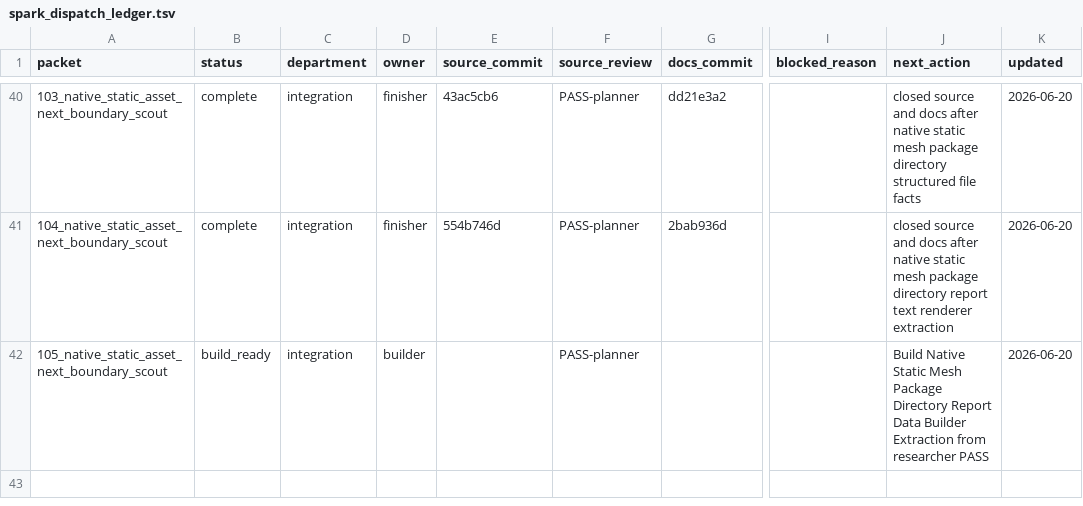
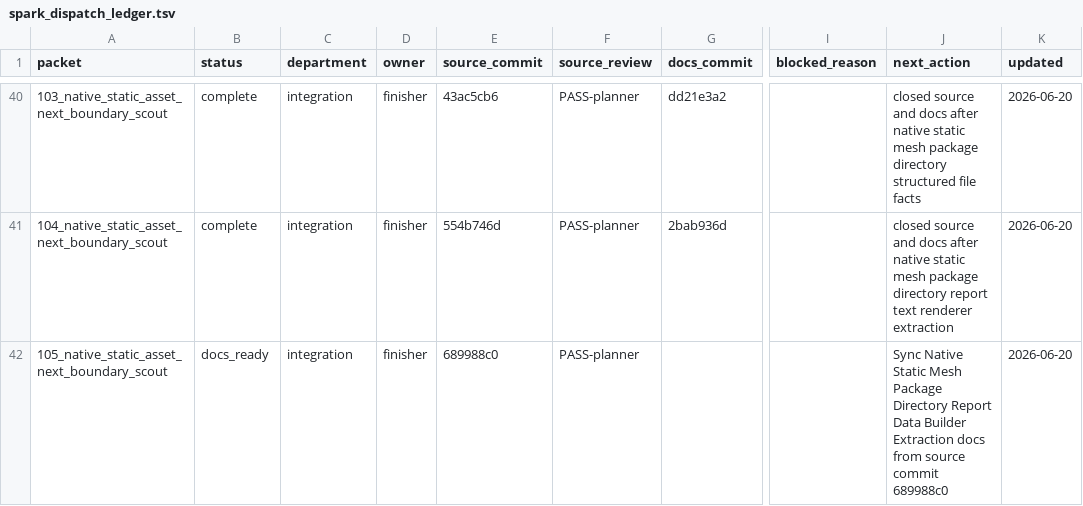
Before and after one commit to KOGA-ryu/iggy, a TSV file: engine/research/departments/integration/spark_dispatch_ledger.tsv, drawn as a sheet; only a part is shown, gaps mark what is left out; the diff names each change by its address in the sheet, - before the commit and + after, or states it on an @@ line.

Commit message:
Release static mesh package report data builder docs

```diff
--- a/engine/research/departments/integration/spark_dispatch_ledger.tsv
+++ b/engine/research/departments/integration/spark_dispatch_ledger.tsv
-B42 (status): build_ready
+B42 (status): docs_ready
-D42 (owner): builder
+D42 (owner): finisher
-E42 (source_commit): (empty)
+E42 (source_commit): 689988c0
-J42 (next_action): Build Native Static Mesh Package Directory Report Data Builder Extraction from researcher PASS
+J42 (next_action): Sync Native Static Mesh Package Directory Report Data Builder Extraction docs from source commit 689988c0
```
